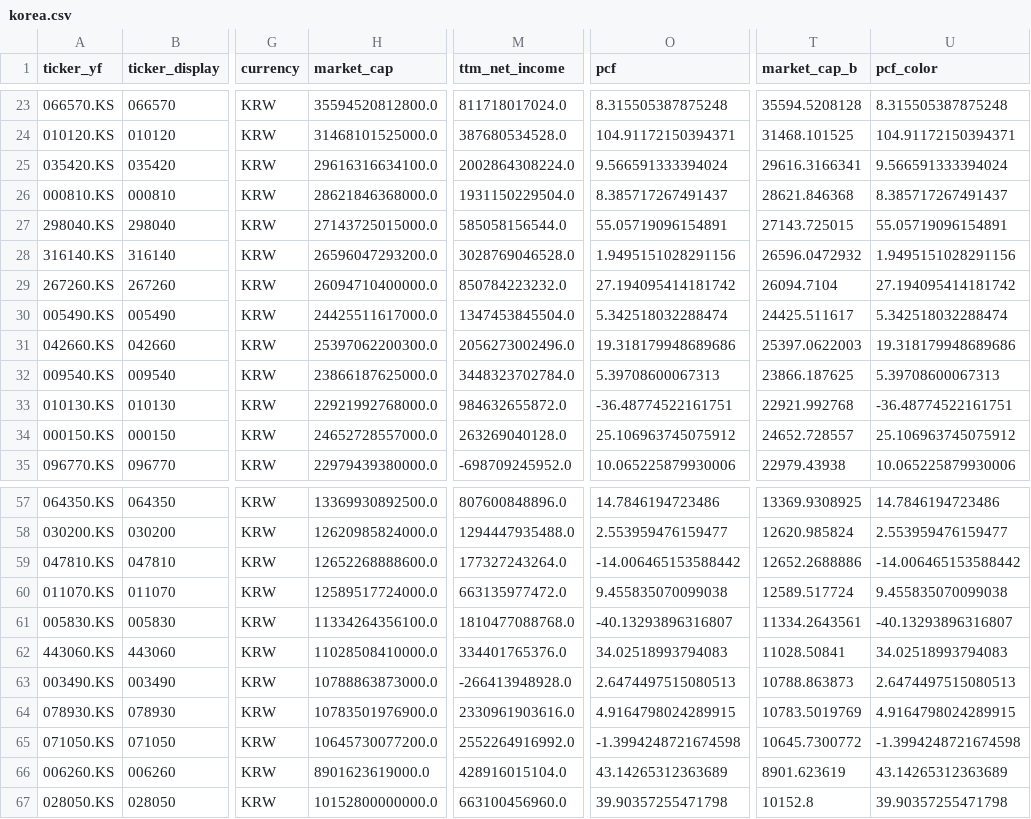
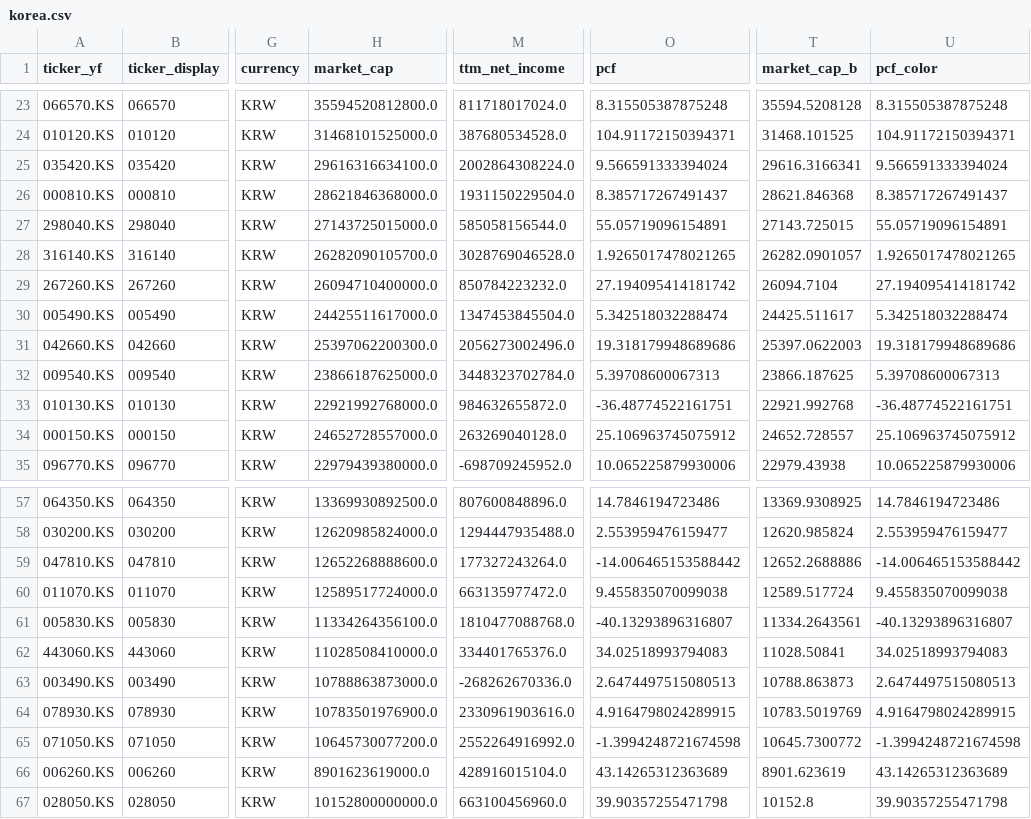
Before and after one commit to hyoseok88/g-valuemap, a CSV file: seeds/korea.csv, drawn as a sheet; only a part is shown, gaps mark what is left out; the diff names each change by its address in the sheet, - before the commit and + after, or states it on an @@ line.

```diff
--- a/seeds/korea.csv
+++ b/seeds/korea.csv
-H28 (market_cap): 26596047293200.0
+H28 (market_cap): 26282090105700.0
-O28 (pcf): 1.9495151028291156
+O28 (pcf): 1.9265017478021265
-T28 (market_cap_b): 26596.0472932
+T28 (market_cap_b): 26282.0901057
-U28 (pcf_color): 1.9495151028291156
+U28 (pcf_color): 1.9265017478021265
-M63 (ttm_net_income): -266413948928.0
+M63 (ttm_net_income): -268262670336.0
```
Also changed, not shown: seeds/usa.csv.
